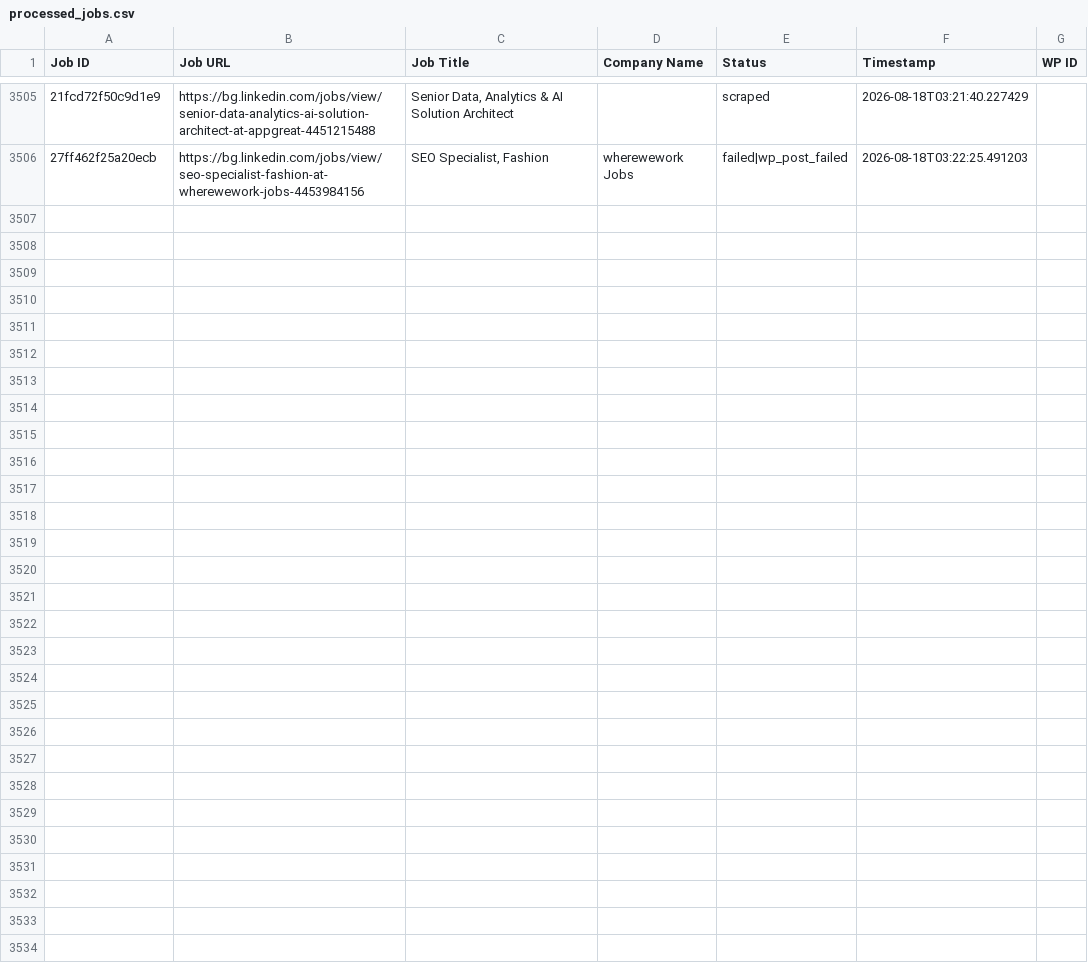
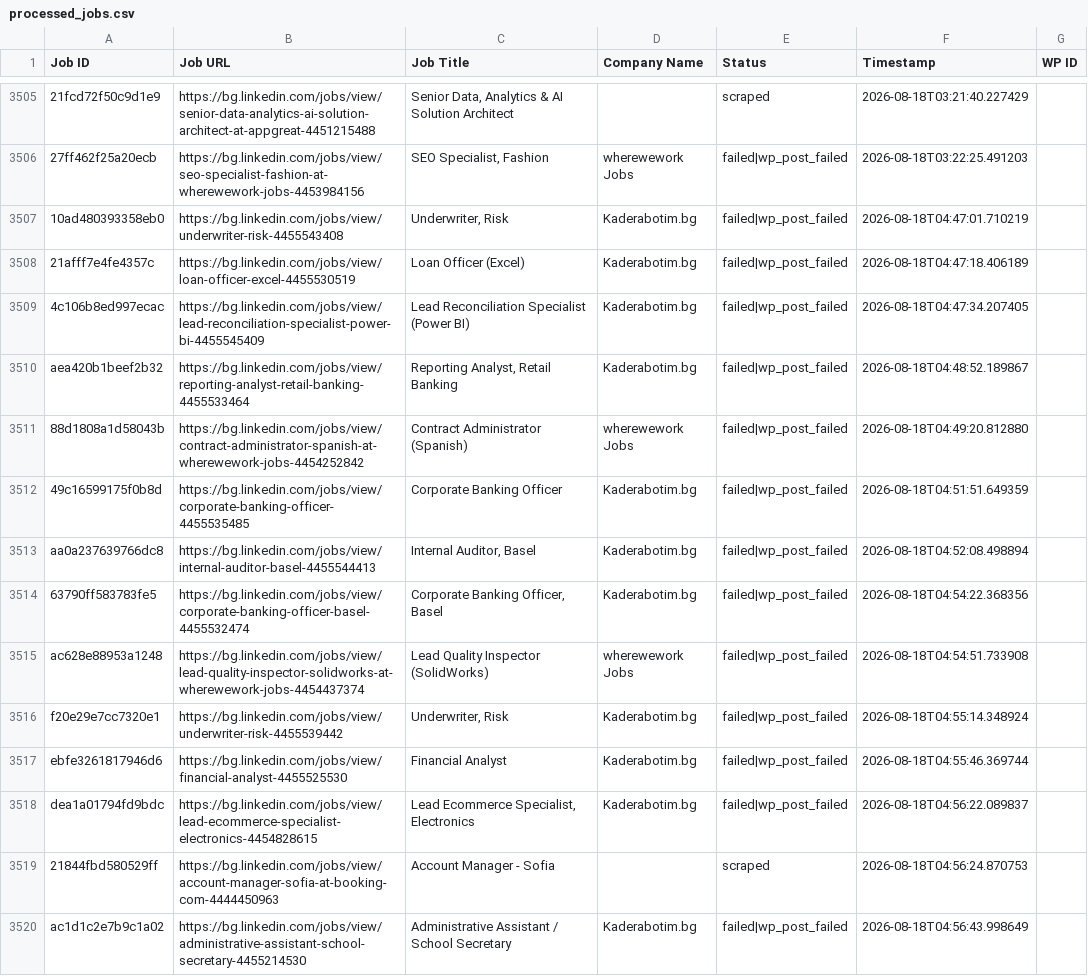
Before and after one commit to vindoky/bg, a CSV file: processed_jobs.csv, drawn as a sheet; only a part is shown, gaps mark what is left out; the diff covers the shown part only; the diff names each change by its address in the sheet, - before the commit and + after, or states it on an @@ line.

```diff
--- a/processed_jobs.csv
+++ b/processed_jobs.csv
+row 3507: 10ad480393358eb0 | https://bg.linkedin.com/jobs/view/underwriter-risk-4455543408 | Underwriter, Risk | Kaderabotim.bg | failed|wp_post_failed | 2026-08-18T04:47:01.710219
+row 3508: 21afff7e4fe4357c | https://bg.linkedin.com/jobs/view/loan-officer-excel-4455530519 | Loan Officer (Excel) | Kaderabotim.bg | failed|wp_post_failed | 2026-08-18T04:47:18.406189
+row 3509: 4c106b8ed997ecac | https://bg.linkedin.com/jobs/view/lead-reconciliation-specialist-power-bi-4455545409 | Lead Reconciliation Specialist (Power BI) | Kaderabotim.bg | failed|wp_post_failed | 2026-08-18T04:47:34.207405
+row 3510: aea420b1beef2b32 | https://bg.linkedin.com/jobs/view/reporting-analyst-retail-banking-4455533464 | Reporting Analyst, Retail Banking | Kaderabotim.bg | failed|wp_post_failed | 2026-08-18T04:48:52.189867
+row 3511: 88d1808a1d58043b | https://bg.linkedin.com/jobs/view/contract-administrator-spanish-at-wherewework-jobs-4454252842 | Contract Administrator (Spanish) | wherewework Jobs | failed|wp_post_failed | 2026-08-18T04:49:20.812880
+row 3512: 49c16599175f0b8d | https://bg.linkedin.com/jobs/view/corporate-banking-officer-4455535485 | Corporate Banking Officer | Kaderabotim.bg | failed|wp_post_failed | 2026-08-18T04:51:51.649359
+row 3513: aa0a237639766dc8 | https://bg.linkedin.com/jobs/view/internal-auditor-basel-4455544413 | Internal Auditor, Basel | Kaderabotim.bg | failed|wp_post_failed | 2026-08-18T04:52:08.498894
+row 3514: 63790ff583783fe5 | https://bg.linkedin.com/jobs/view/corporate-banking-officer-basel-4455532474 | Corporate Banking Officer, Basel | Kaderabotim.bg | failed|wp_post_failed | 2026-08-18T04:54:22.368356
+row 3515: ac628e88953a1248 | https://bg.linkedin.com/jobs/view/lead-quality-inspector-solidworks-at-wherewework-jobs-4454437374 | Lead Quality Inspector (SolidWorks) | wherewework Jobs | failed|wp_post_failed | 2026-08-18T04:54:51.733908
+row 3516: f20e29e7cc7320e1 | https://bg.linkedin.com/jobs/view/underwriter-risk-4455539442 | Underwriter, Risk | Kaderabotim.bg | failed|wp_post_failed | 2026-08-18T04:55:14.348924
+row 3517: ebfe3261817946d6 | https://bg.linkedin.com/jobs/view/financial-analyst-4455525530 | Financial Analyst | Kaderabotim.bg | failed|wp_post_failed | 2026-08-18T04:55:46.369744
+row 3518: dea1a01794fd9bdc | https://bg.linkedin.com/jobs/view/lead-ecommerce-specialist-electronics-4454828615 | Lead Ecommerce Specialist, Electronics | Kaderabotim.bg | failed|wp_post_failed | 2026-08-18T04:56:22.089837
+row 3519: 21844fbd580529ff | https://bg.linkedin.com/jobs/view/account-manager-sofia-at-booking-com-4444450963 | Account Manager - Sofia |  | scraped | 2026-08-18T04:56:24.870753
+row 3520: ac1d1c2e7b9c1a02 | https://bg.linkedin.com/jobs/view/administrative-assistant-school-secretary-4455214530 | Administrative Assistant / School Secretary | Kaderabotim.bg | failed|wp_post_failed | 2026-08-18T04:56:43.998649
```
Also changed, not shown: 13 added rows elsewhere in this file.
